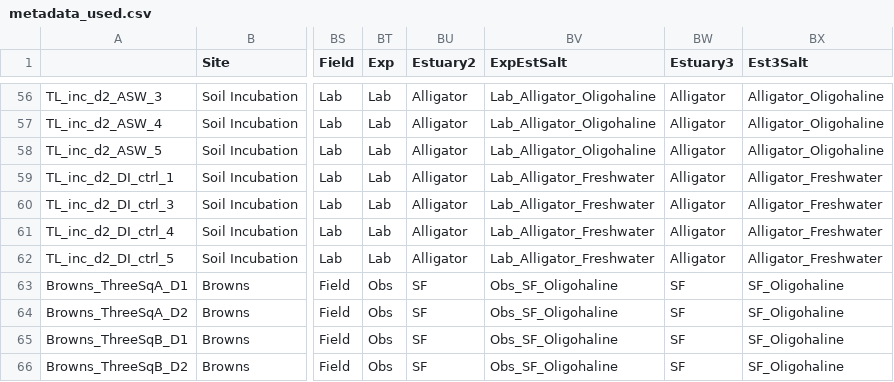
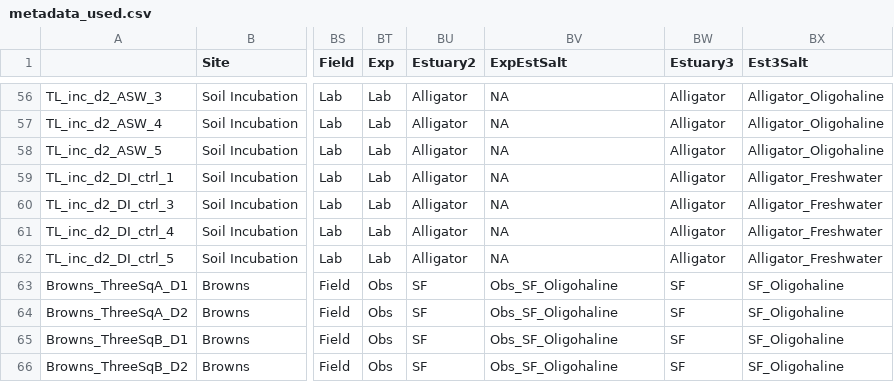
Before and after one commit to cliffbueno/EastCoast, a CSV file: data/metadata_used.csv, drawn as a sheet; only a part is shown, gaps mark what is left out; the diff covers the shown part only; the diff names each change by its address in the sheet, - before the commit and + after, or states it on an @@ line.

```diff
--- a/data/metadata_used.csv
+++ b/data/metadata_used.csv
-BV56:BV58 (ExpEstSalt): Lab_Alligator_Oligohaline
+BV56:BV58 (ExpEstSalt): NA
-BV59:BV62 (ExpEstSalt): Lab_Alligator_Freshwater
+BV59:BV62 (ExpEstSalt): NA
```
Also changed, not shown: 54 edited cells elsewhere in this file, 5 other files.
